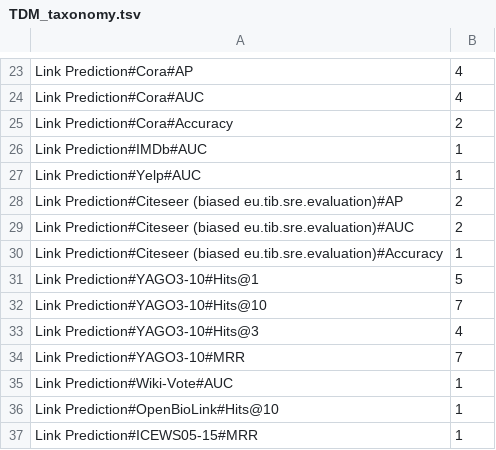
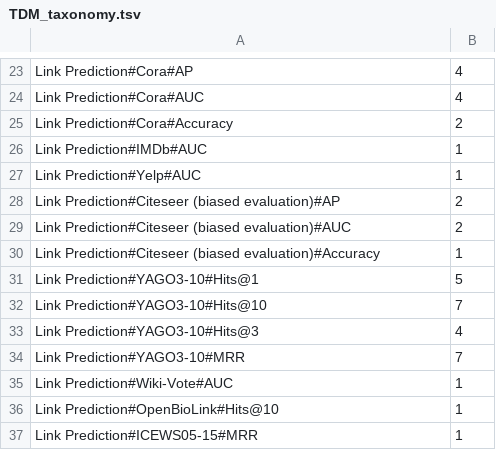
Before and after one commit to Kabongosalomon/task-dataset-metric-extraction, a TSV file: data/paperwithcode/annotations/TDM_taxonomy.tsv, drawn as a sheet; only a part is shown, gaps mark what is left out.

```diff
--- a/data/paperwithcode/annotations/TDM_taxonomy.tsv
+++ b/data/paperwithcode/annotations/TDM_taxonomy.tsv
@@ -27,5 +27,5 @@ Link Prediction#IMDb#AUC	1
 Link Prediction#Yelp#AUC	1
-Link Prediction#Citeseer (biased eu.tib.sre.evaluation)#AP	2
-Link Prediction#Citeseer (biased eu.tib.sre.evaluation)#AUC	2
-Link Prediction#Citeseer (biased eu.tib.sre.evaluation)#Accuracy	1
+Link Prediction#Citeseer (biased evaluation)#AP	2
+Link Prediction#Citeseer (biased evaluation)#AUC	2
+Link Prediction#Citeseer (biased evaluation)#Accuracy	1
 Link Prediction#YAGO3-10#Hits@1	5
```
Also changed, not shown: data/paperwithcode/annotations/datasetAnnotation.tsv, data/paperwithcode/annotations/resultsAnnotation.tsv, 12 other files.
